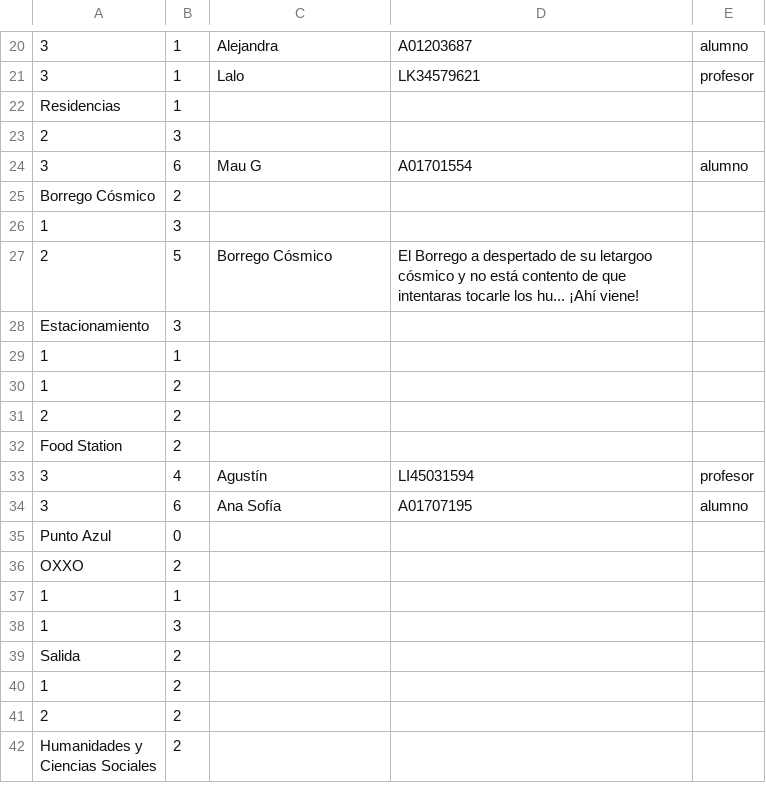
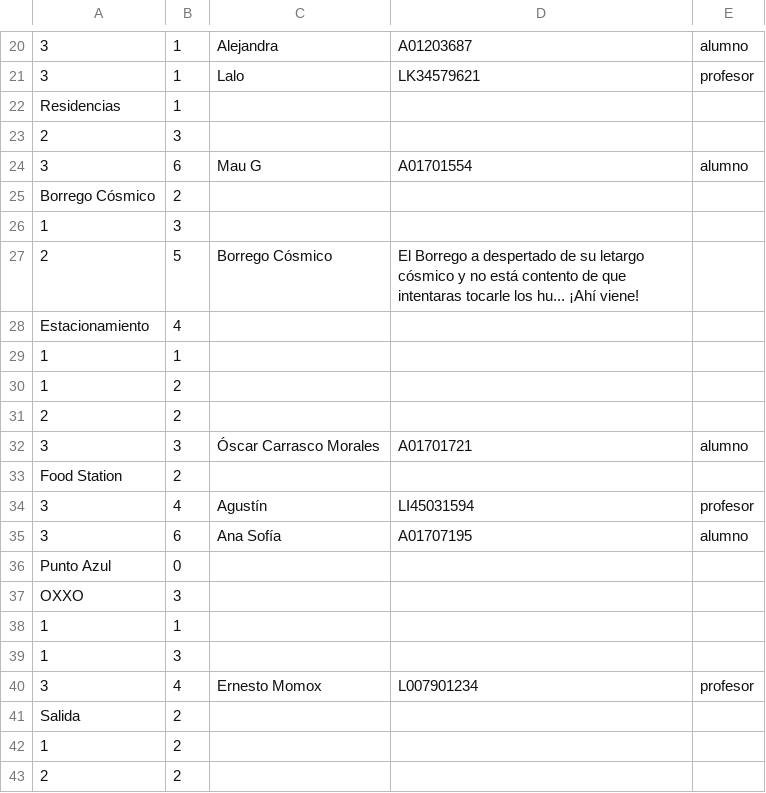
Before and after one commit to Javier-P-C/TecQRO_Text_RPG, a CSV file: carga_de_personajes.csv, drawn as a sheet; only a part is shown, gaps mark what is left out; the shorter side is filled out with more unchanged rows.

```diff
--- a/carga_de_personajes.csv
+++ b/carga_de_personajes.csv
@@ -26,4 +26,4 @@ Borrego Cósmico,2
 1,3
-2,5,Borrego Cósmico,El Borrego a despertado de su letargoo cósmico y no está contento de que intentaras tocarle los hu... ¡Ahí viene!
-Estacionamiento,3
+2,5,Borrego Cósmico,El Borrego a despertado de su letargo cósmico y no está contento de que intentaras tocarle los hu... ¡Ahí viene!
+Estacionamiento,4
 1,1
@@ -31,2 +31,3 @@ Estacionamiento,3
 2,2
+3,3,Óscar Carrasco Morales,A01701721,alumno
 Food Station,2
@@ -35,5 +36,6 @@ Food Station,2
 Punto Azul,0
-OXXO,2
+OXXO,3
 1,1
 1,3
+3,4,Ernesto Momox,L007901234,profesor
 Salida,2
```
Also changed, not shown: 4 other files.
